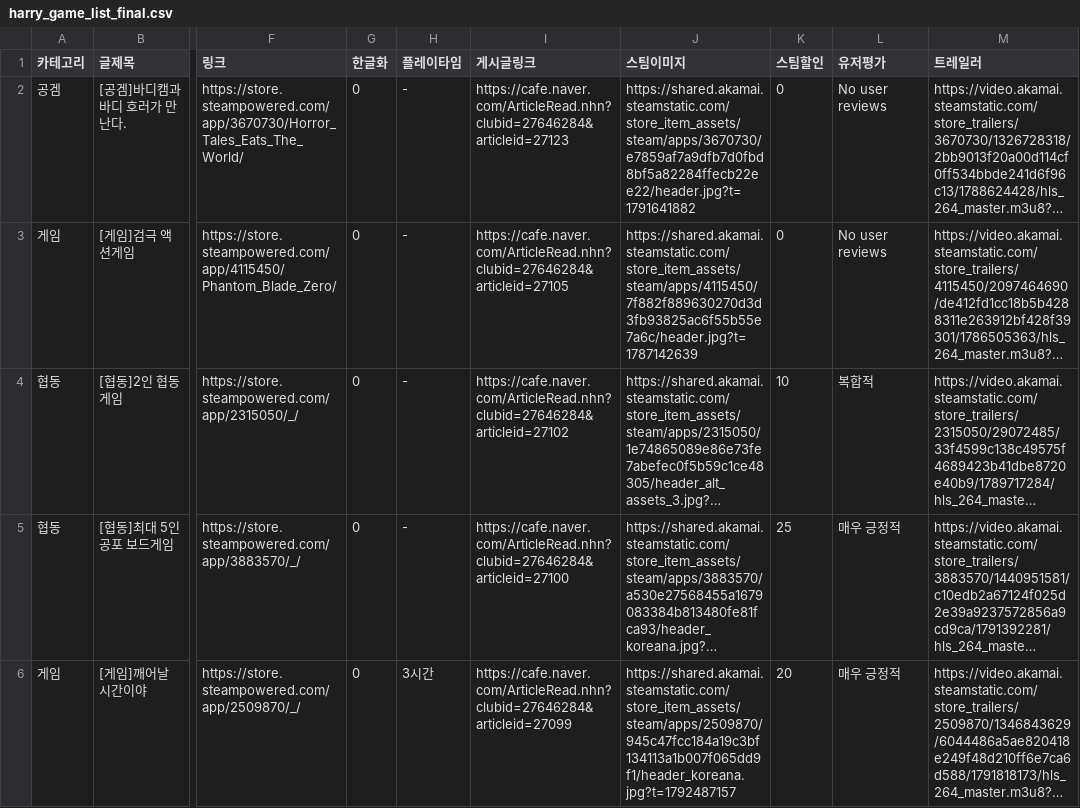
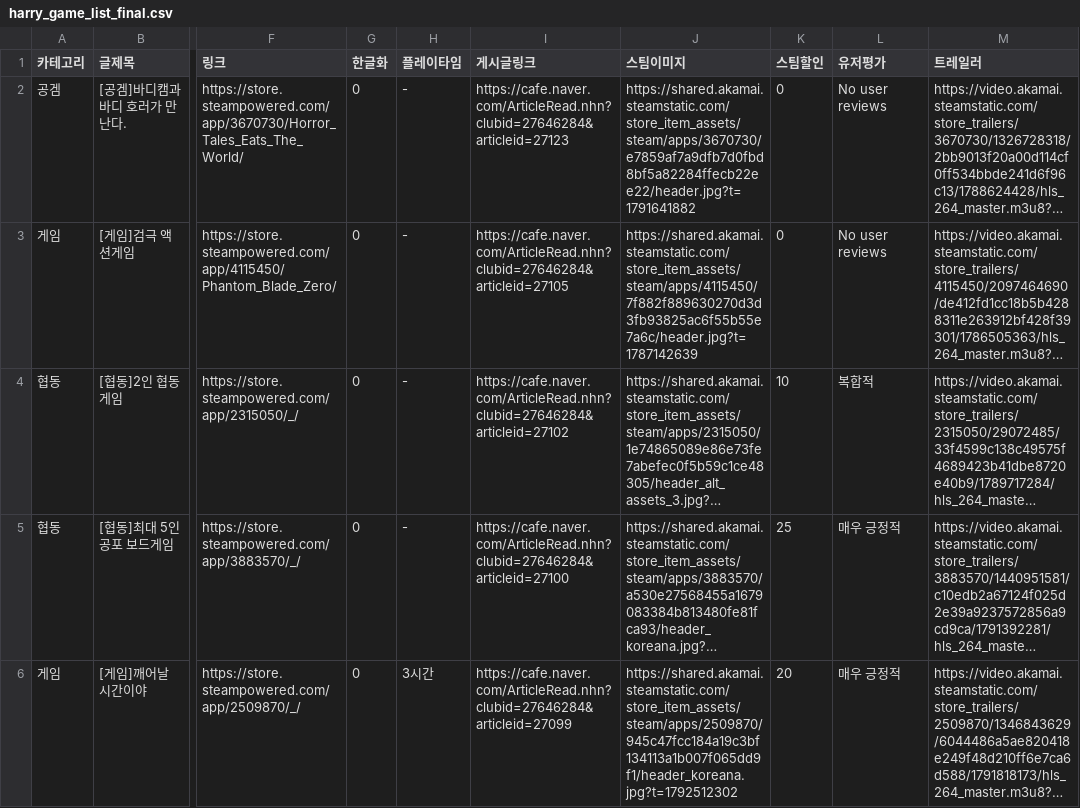
Before and after one commit to xnoa03/harry-game-list, a CSV file: harry_game_list_final.csv, drawn as a sheet; only a part is shown, gaps mark what is left out; long unchanged cells end in …; the diff covers the shown part only; the diff names each change by its address in the sheet, - before the commit and + after, or states it on an @@ line.

```diff
--- a/harry_game_list_final.csv
+++ b/harry_game_list_final.csv
-J6 (스팀이미지): https://shared.akamai.steamstatic.com/store_item_assets/steam/apps/2509870/945c47fcc184a19c3bf134113a1b007f065dd9f1/header_koreana.jpg?t=1792487157
+J6 (스팀이미지): https://shared.akamai.steamstatic.com/store_item_assets/steam/apps/2509870/945c47fcc184a19c3bf134113a1b007f065dd9f1/header_koreana.jpg?t=1792512302
```
Also changed, not shown: 2 edited cells elsewhere in this file, 1 other file.
